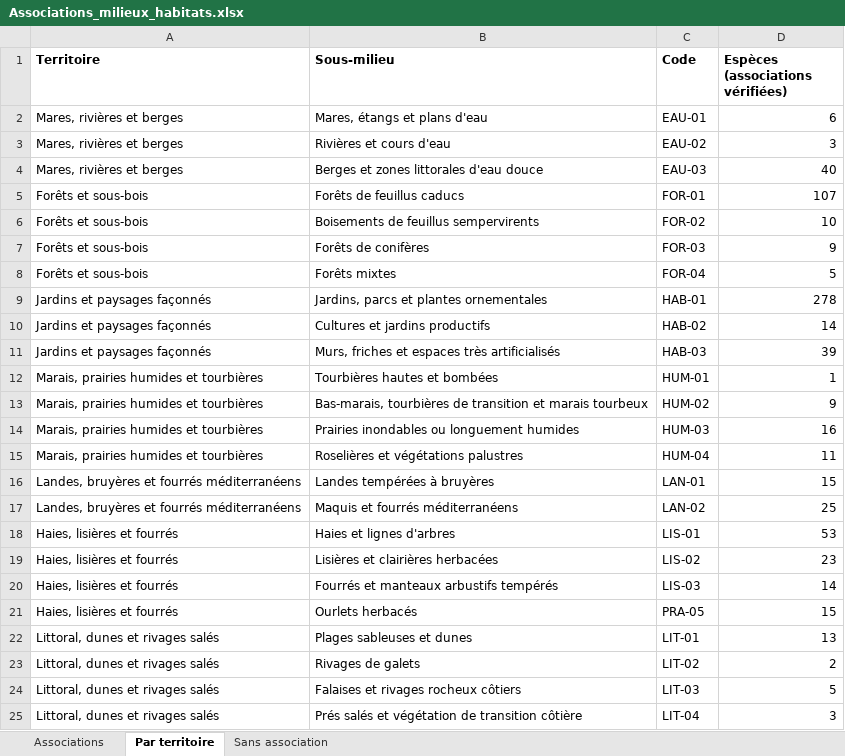
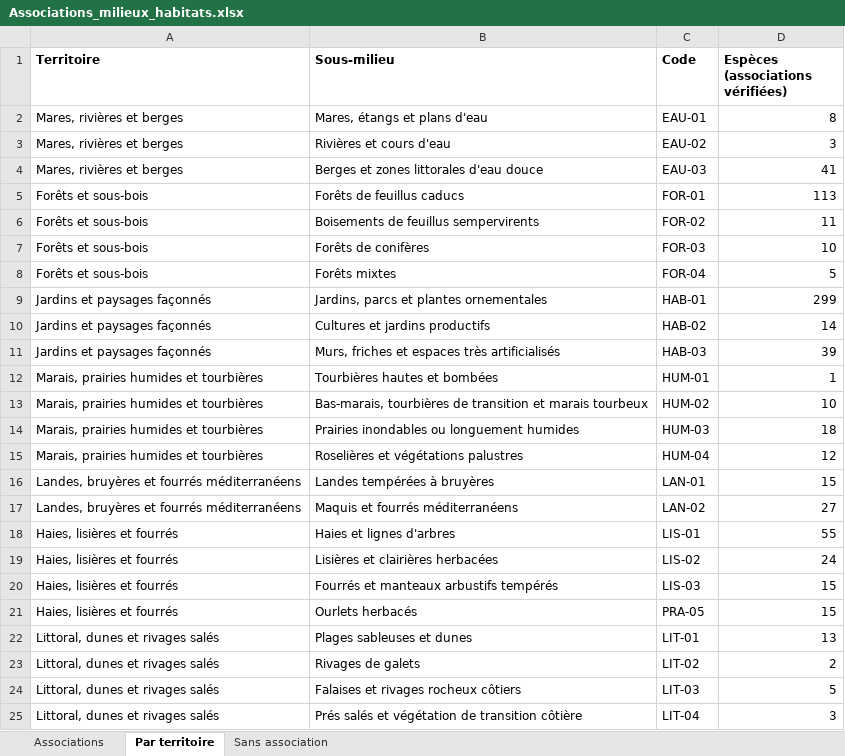
Before and after one commit to CollectifDevidoir/ROYAUME-DES-PLANTES, an Excel workbook: donnees/milieux/Associations_milieux_habitats.xlsx, sheet Par territoire, drawn as a sheet; only a part is shown; values as stored, in another font and other column widths than the file's, no borders; the diff covers the shown part only; the diff names each change by its address in the sheet, - before the commit and + after, or states it on an @@ line.

```diff
--- a/donnees/milieux/Associations_milieux_habitats.xlsx (sheet Par territoire)
+++ b/donnees/milieux/Associations_milieux_habitats.xlsx (sheet Par territoire)
-D2 (Espèces (associations vérifiées)): 6
+D2 (Espèces (associations vérifiées)): 8
-D4 (Espèces (associations vérifiées)): 40
+D4 (Espèces (associations vérifiées)): 41
-D5 (Espèces (associations vérifiées)): 107
+D5 (Espèces (associations vérifiées)): 113
-D6 (Espèces (associations vérifiées)): 10
+D6 (Espèces (associations vérifiées)): 11
-D7 (Espèces (associations vérifiées)): 9
+D7 (Espèces (associations vérifiées)): 10
-D9 (Espèces (associations vérifiées)): 278
+D9 (Espèces (associations vérifiées)): 299
-D13 (Espèces (associations vérifiées)): 9
+D13 (Espèces (associations vérifiées)): 10
-D14 (Espèces (associations vérifiées)): 16
+D14 (Espèces (associations vérifiées)): 18
-D15 (Espèces (associations vérifiées)): 11
+D15 (Espèces (associations vérifiées)): 12
-D17 (Espèces (associations vérifiées)): 25
+D17 (Espèces (associations vérifiées)): 27
-D18 (Espèces (associations vérifiées)): 53
+D18 (Espèces (associations vérifiées)): 55
-D19 (Espèces (associations vérifiées)): 23
+D19 (Espèces (associations vérifiées)): 24
-D20 (Espèces (associations vérifiées)): 14
+D20 (Espèces (associations vérifiées)): 15
```
Also changed, not shown: 4 edited cells elsewhere in this sheet, sheet Associations, sheet Sans association, 2 other files.
